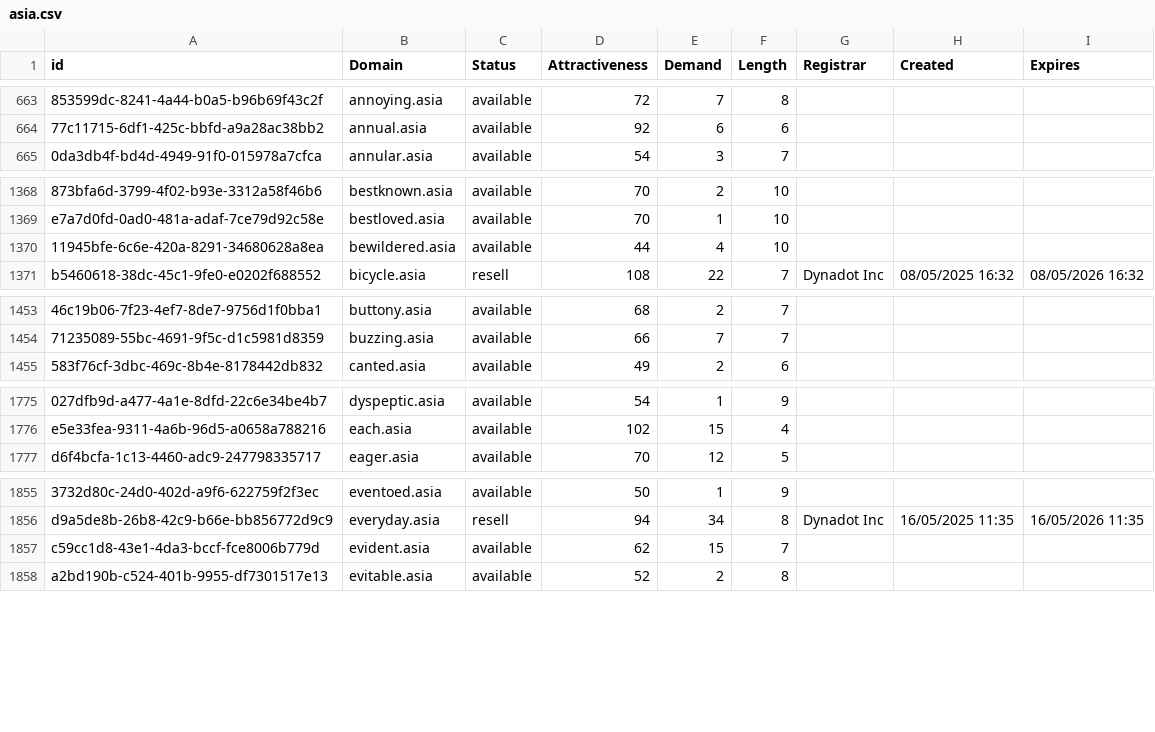
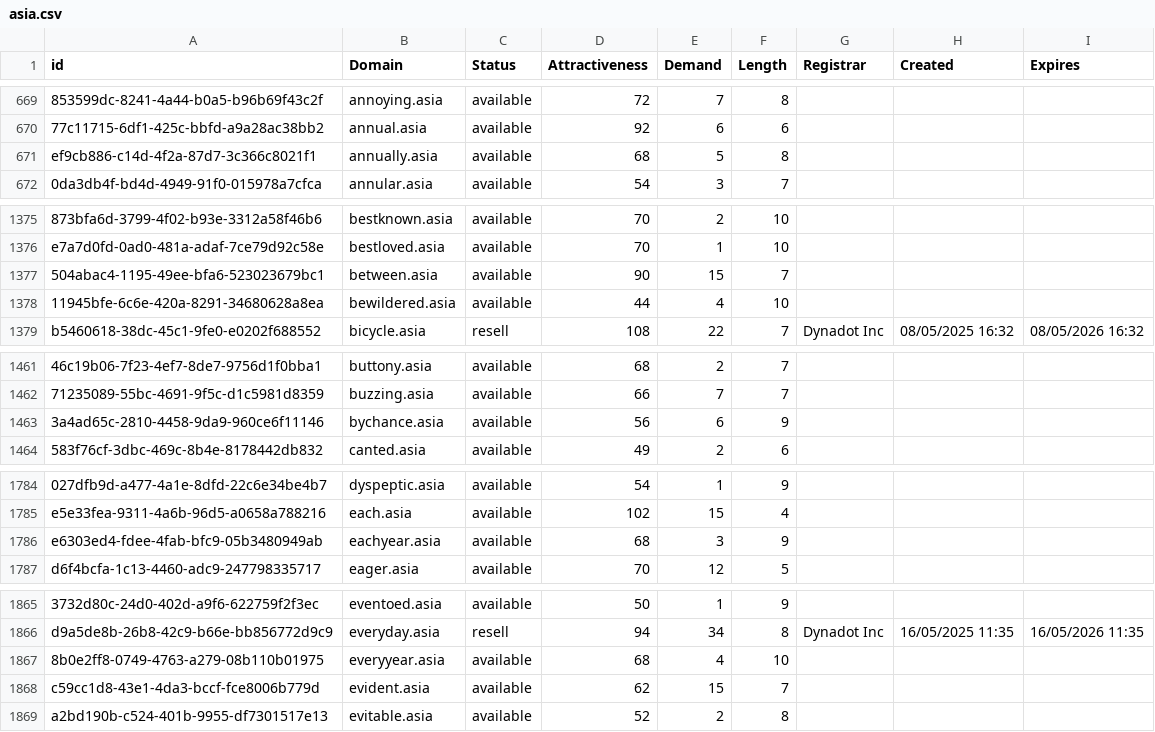
Before and after one commit to UniqueDomains/asia-oneword-domains, a CSV file: asia.csv, drawn as a sheet; only a part is shown, gaps mark what is left out; the diff covers the shown part only; the diff names each change by its address in the sheet, - before the commit and + after, or states it on an @@ line.

```diff
--- a/asia.csv
+++ b/asia.csv
+row 671: ef9cb886-c14d-4f2a-87d7-3c366c8021f1 | annually.asia | available | 68 | 5 | 8
+row 1377: 504abac4-1195-49ee-bfa6-523023679bc1 | between.asia | available | 90 | 15 | 7
+row 1463: 3a4ad65c-2810-4458-9da9-960ce6f11146 | bychance.asia | available | 56 | 6 | 9
+row 1786: e6303ed4-fdee-4fab-bfc9-05b3480949ab | eachyear.asia | available | 68 | 3 | 9
+row 1867: 8b0e2ff8-0749-4763-a279-08b110b01975 | everyyear.asia | available | 68 | 4 | 10
```
Also changed, not shown: 24 added rows and 1 edited cell elsewhere in this file, 2 other files.
